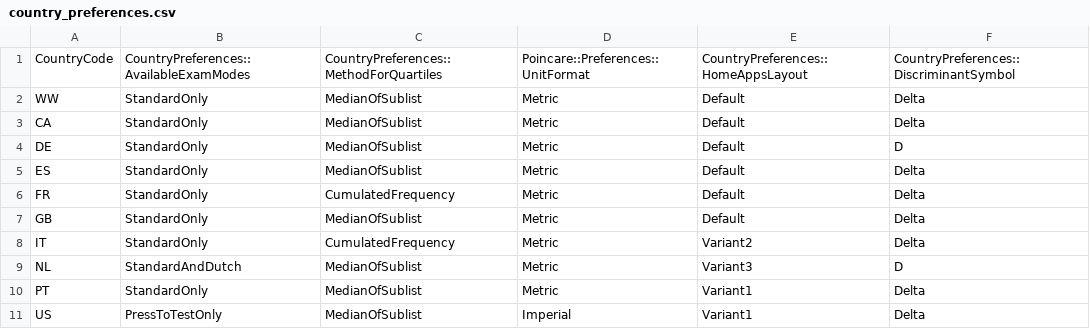
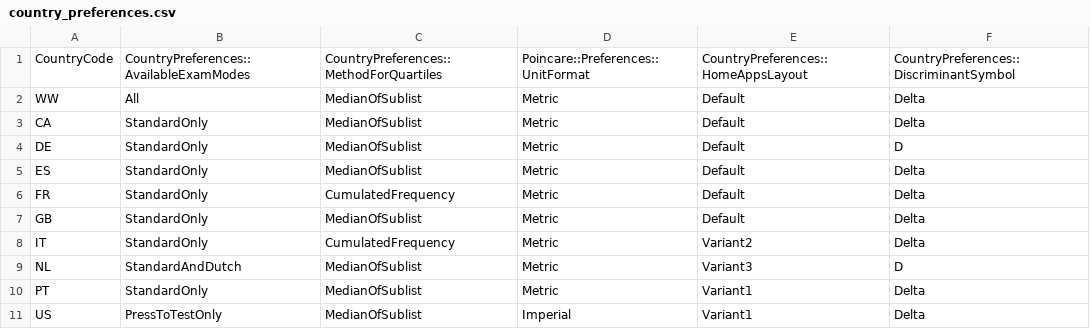
Before and after one commit to numworks/epsilon, a CSV file: apps/country_preferences.csv, drawn as a sheet.

```diff
--- a/apps/country_preferences.csv
+++ b/apps/country_preferences.csv
@@ -1,3 +1,3 @@
 CountryCode,CountryPreferences::AvailableExamModes,CountryPreferences::MethodForQuartiles,Poincare::Preferences::UnitFormat,CountryPreferences::HomeAppsLayout,CountryPreferences::DiscriminantSymbol
-WW,StandardOnly,MedianOfSublist,Metric,Default,Delta
+WW,All,MedianOfSublist,Metric,Default,Delta
 CA,StandardOnly,MedianOfSublist,Metric,Default,Delta
```
Also changed, not shown: 3 other files.
